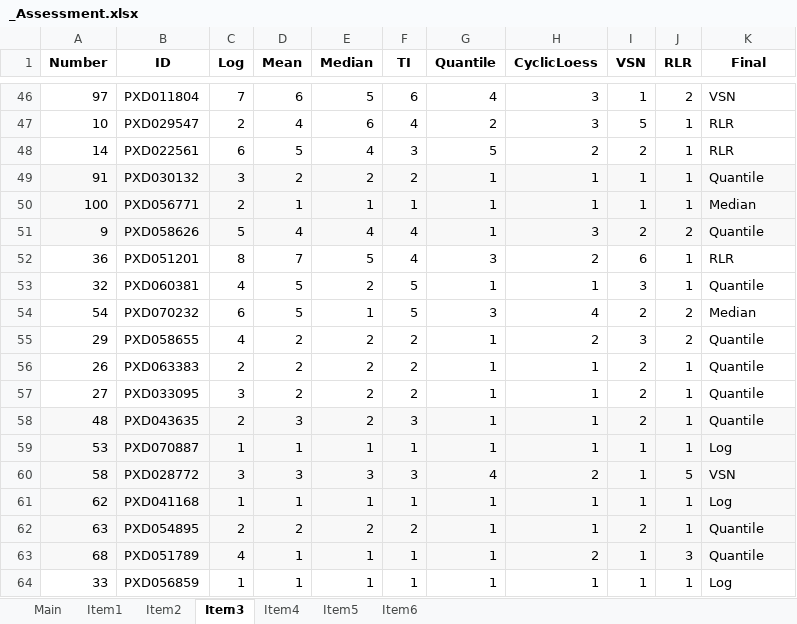
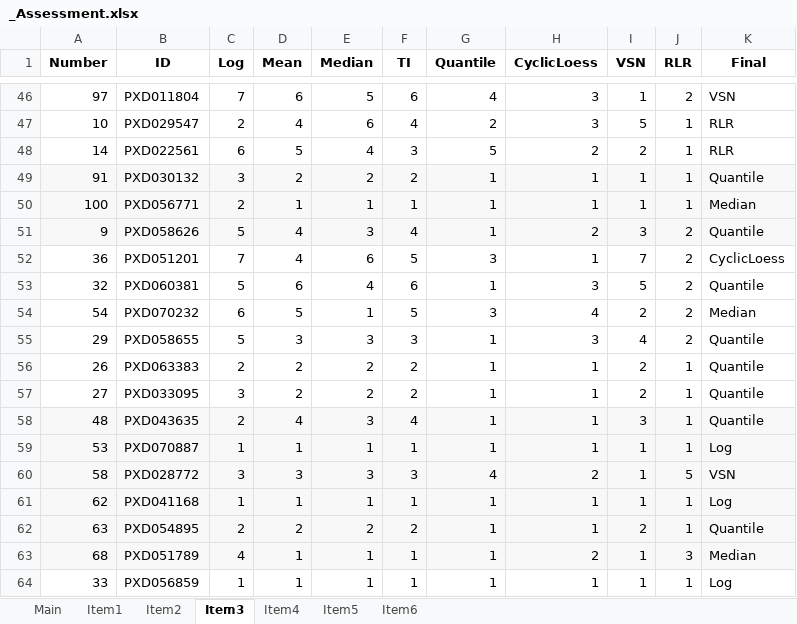
Before and after one commit to juliagcurras/normScore-development, an Excel workbook: goldStandard/_Assessment.xlsx, sheet Item3, drawn as a sheet; only a part is shown, gaps mark what is left out; values as stored, in another font and other column widths than the file's, no borders; the diff covers the shown part only; the diff names each change by its address in the sheet, - before the commit and + after, or states it on an @@ line.

```diff
--- a/goldStandard/_Assessment.xlsx (sheet Item3)
+++ b/goldStandard/_Assessment.xlsx (sheet Item3)
-E51 (Median): 4
+E51 (Median): 3
-H51 (CyclicLoess): 3
+H51 (CyclicLoess): 2
-I51 (VSN): 2
+I51 (VSN): 3
-C52 (Log): 8
+C52 (Log): 7
-D52 (Mean): 7
+D52 (Mean): 4
-E52 (Median): 5
+E52 (Median): 6
-F52 (TI): 4
+F52 (TI): 5
-H52 (CyclicLoess): 2
+H52 (CyclicLoess): 1
-I52 (VSN): 6
+I52 (VSN): 7
-J52:J53 (RLR): 1
+J52:J53 (RLR): 2
-K52 (Final): RLR
+K52 (Final): CyclicLoess
-C53 (Log): 4
+C53 (Log): 5
-D53 (Mean): 5
+D53 (Mean): 6
-E53 (Median): 2
+E53 (Median): 4
-F53 (TI): 5
+F53 (TI): 6
-H53 (CyclicLoess): 1
+H53 (CyclicLoess): 3
-I53 (VSN): 3
+I53 (VSN): 5
-C55 (Log): 4
+C55 (Log): 5
-D55 (Mean): 2
+D55 (Mean): 3
-E55 (Median): 2
+E55 (Median): 3
-F55 (TI): 2
+F55 (TI): 3
-H55 (CyclicLoess): 2
+H55 (CyclicLoess): 3
-I55 (VSN): 3
+I55 (VSN): 4
-D58 (Mean): 3
+D58 (Mean): 4
-E58 (Median): 2
+E58 (Median): 3
-F58 (TI): 3
+F58 (TI): 4
-I58 (VSN): 2
+I58 (VSN): 3
-K63 (Final): Quantile
+K63 (Final): Median
```
Also changed, not shown: 103 edited cells elsewhere in this sheet, sheet Item4, sheet Item6, sheet Item1, sheet Item5, sheet Main, sheet Item2.
